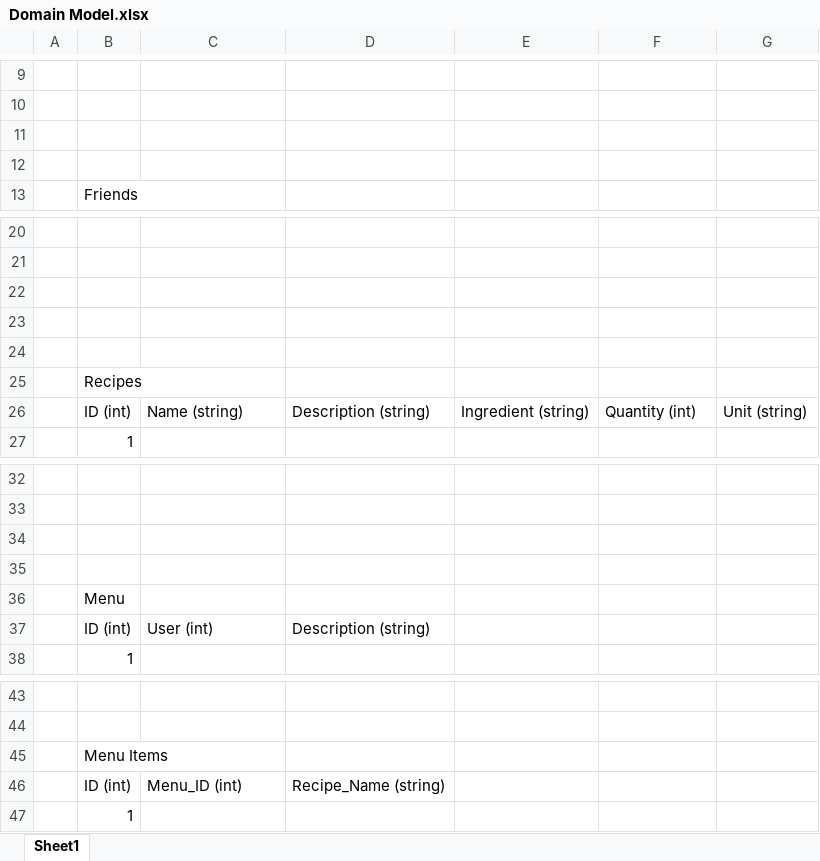
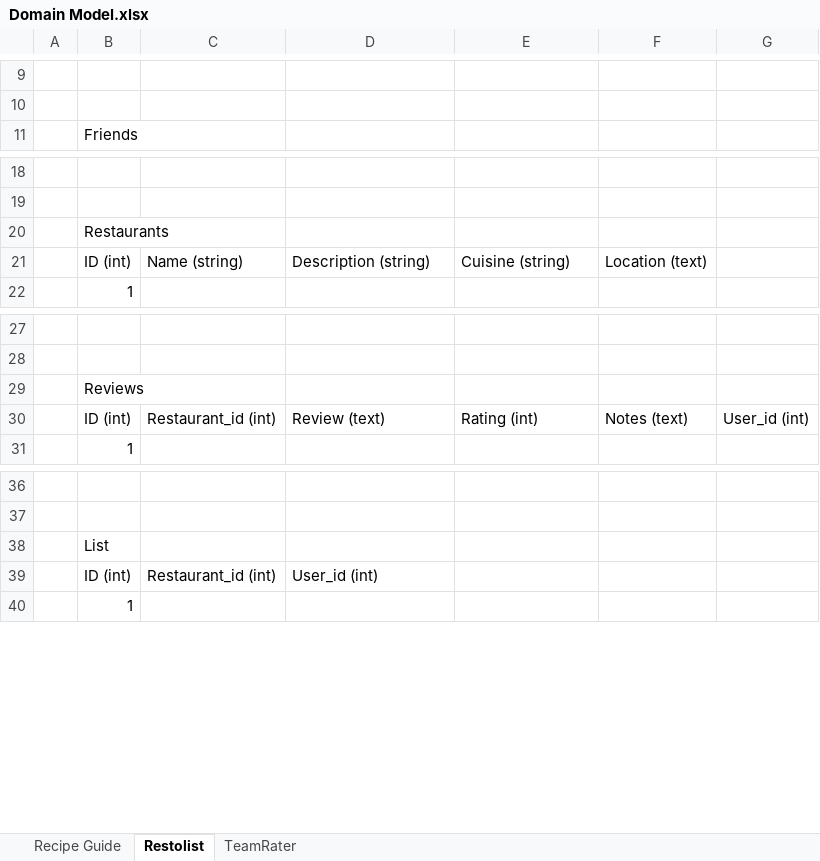
Before and after one commit to Ejbert/week1, an Excel workbook: Domain Model.xlsx, sheet Restolist, drawn as a sheet; only a part is shown, gaps mark what is left out; values as stored, in another font and other column widths than the file's, no borders; removed rows and columns are numbered as before the commit, all else as after; the diff names each change by its address in the sheet, - before the commit and + after, or states it on an @@ line.

```diff
--- a/Domain Model.xlsx (sheet Restolist)
+++ b/Domain Model.xlsx (sheet Restolist)
-sheet tab: Sheet1
+sheet tab: Restolist
+sheet tab: Recipe Guide
+sheet tab: TeamRater
-row 11: (empty)
-row 12: (empty)
-row 22: (empty)
-row 23: (empty)
-row 24: (empty)
-B20: Recipes
+B20: Restaurants
-E21: Ingredient (string)
+E21: Cuisine (string)
-F21: Quantity (int)
+F21: Location (text)
-G21: Unit (string)
+G21: (empty)
-row 34: (empty)
-row 35: (empty)
-B29: Menu
+B29: Reviews
-row 37:  | ID (int) | User (int) | Description (string)
+row 30:  | ID (int) | Restaurant_id (int) | Review (text) | Rating (int) | Notes (text) | User_id (int)
-B38: Menu Items
+B38: List
-C39: Menu_ID (int)
+C39: Restaurant_id (int)
-D39: Recipe_Name (string)
+D39: User_id (int)
```
Also changed, not shown: 1 other file.
